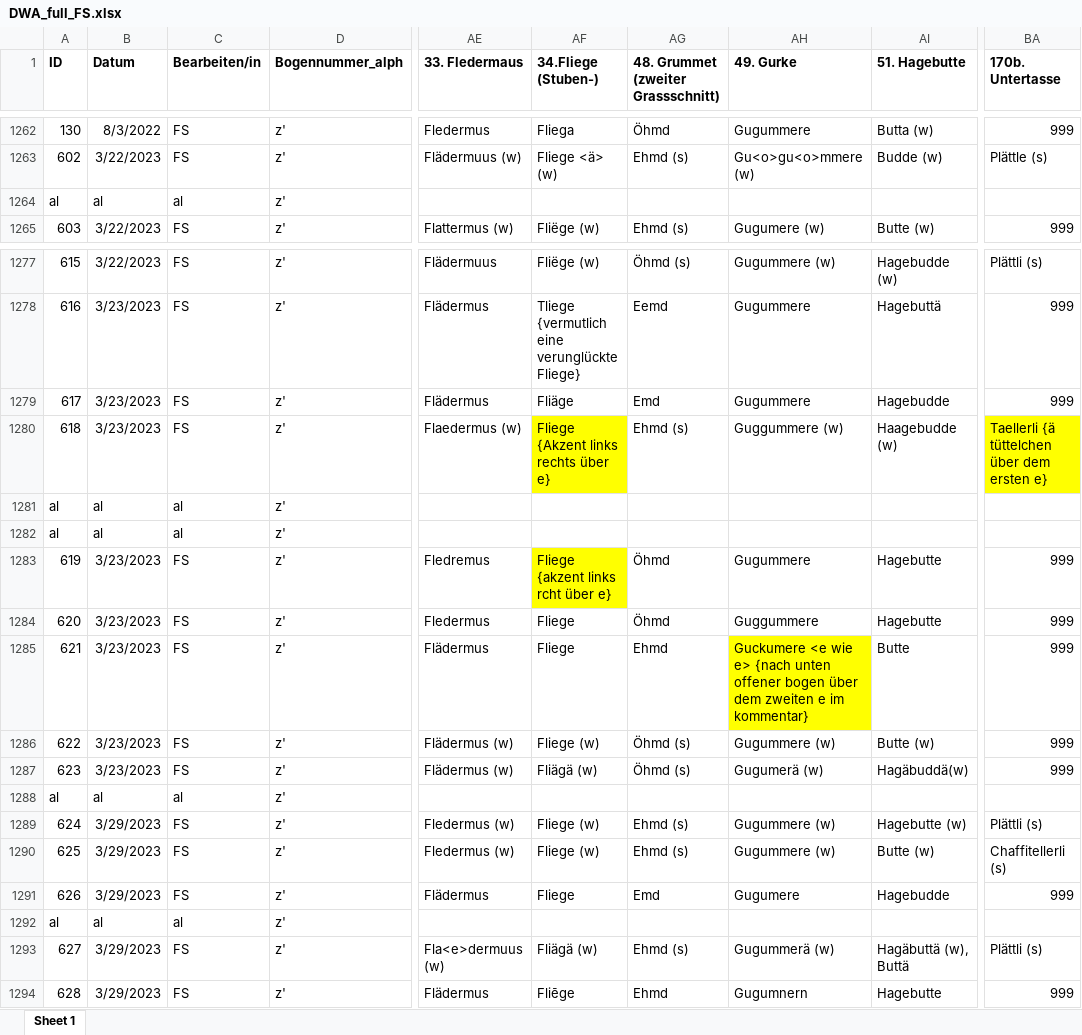
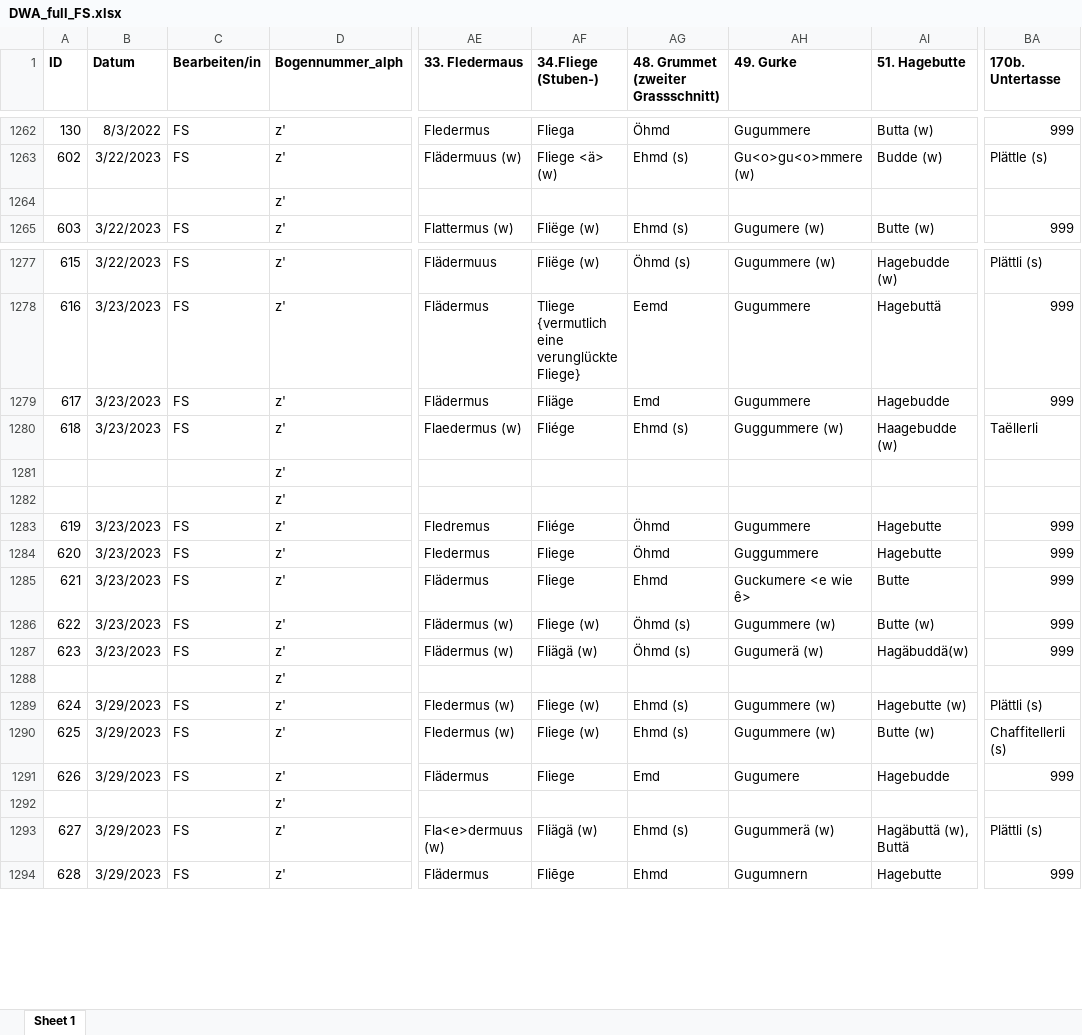
Before and after one commit to SchoenbergA/DWA, an Excel workbook: Data/DWA_full_FS.xlsx, sheet Sheet 1, drawn as a sheet; only a part is shown, gaps mark what is left out; values as stored, in another font and other column widths than the file's, no borders; the diff covers the shown part only; the diff names each change by its address in the sheet, - before the commit and + after, or states it on an @@ line.

```diff
--- a/Data/DWA_full_FS.xlsx (sheet Sheet 1)
+++ b/Data/DWA_full_FS.xlsx (sheet Sheet 1)
-A1264 (ID): al
+A1264 (ID): (empty)
-B1264 (Datum): al
+B1264 (Datum): (empty)
-C1264 (Bearbeiten/in): al
+C1264 (Bearbeiten/in): (empty)
-AF1280 (34.Fliege (Stuben-)): Fliege {Akzent links rechts über e}
+AF1280 (34.Fliege (Stuben-)): Fliége
-AF1280 fill: #FFFF00
+AF1280 fill: none
-BA1280 (170b. Untertasse): Taellerli {ä tüttelchen über dem ersten e}
+BA1280 (170b. Untertasse): Taëllerli
-BA1280 fill: #FFFF00
+BA1280 fill: none
-A1281:A1282 (ID): al
+A1281:A1282 (ID): (empty)
-B1281:B1282 (Datum): al
+B1281:B1282 (Datum): (empty)
-C1281:C1282 (Bearbeiten/in): al
+C1281:C1282 (Bearbeiten/in): (empty)
-AF1283 (34.Fliege (Stuben-)): Fliege {akzent links rcht über e}
+AF1283 (34.Fliege (Stuben-)): Fliége
-AF1283 fill: #FFFF00
+AF1283 fill: none
-AH1285 (49. Gurke): …<e wie e> {nach unten offener bogen über dem zweiten e im kommentar}
+AH1285 (49. Gurke): …<e wie ȇ>
-AH1285 fill: #FFFF00
+AH1285 fill: none
-A1288 (ID): al
+A1288 (ID): (empty)
-B1288 (Datum): al
+B1288 (Datum): (empty)
-C1288 (Bearbeiten/in): al
+C1288 (Bearbeiten/in): (empty)
-A1292 (ID): al
+A1292 (ID): (empty)
-B1292 (Datum): al
+B1292 (Datum): (empty)
-C1292 (Bearbeiten/in): al
+C1292 (Bearbeiten/in): (empty)
```
Also changed, not shown: 12 added rows, 12 removed rows and 10 edited cells elsewhere in this sheet.
